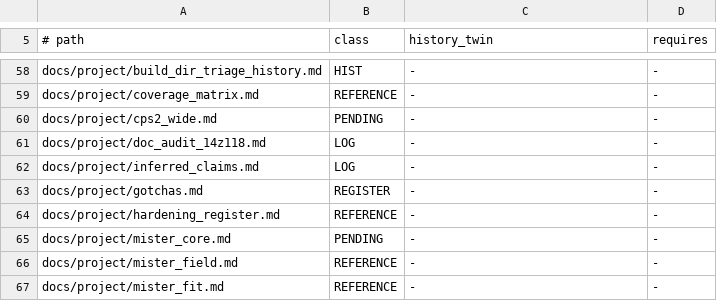
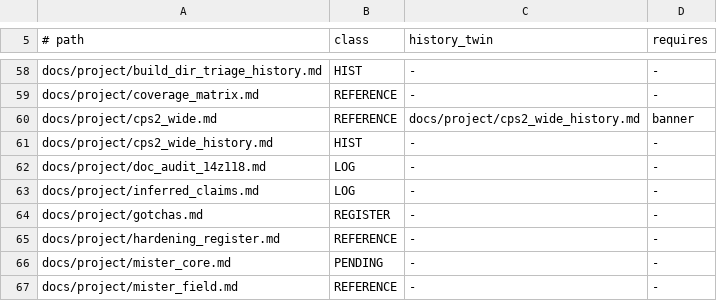
Before and after one commit to DefinitelyFrenchName/VampireSaved, a TSV file: docs/doc_shape.tsv, drawn as a sheet; only a part is shown, gaps mark what is left out; the shorter side is filled out with more unchanged rows.

```diff
--- a/docs/doc_shape.tsv
+++ b/docs/doc_shape.tsv
@@ -59,3 +59,4 @@ docs/project/build_dir_triage_history.md	HIST	-	-
 docs/project/coverage_matrix.md	REFERENCE	-	-
-docs/project/cps2_wide.md	PENDING	-	-
+docs/project/cps2_wide.md	REFERENCE	docs/project/cps2_wide_history.md	banner
+docs/project/cps2_wide_history.md	HIST	-	-
 docs/project/doc_audit_14z118.md	LOG	-	-
```
Also changed, not shown: 3 other files.
